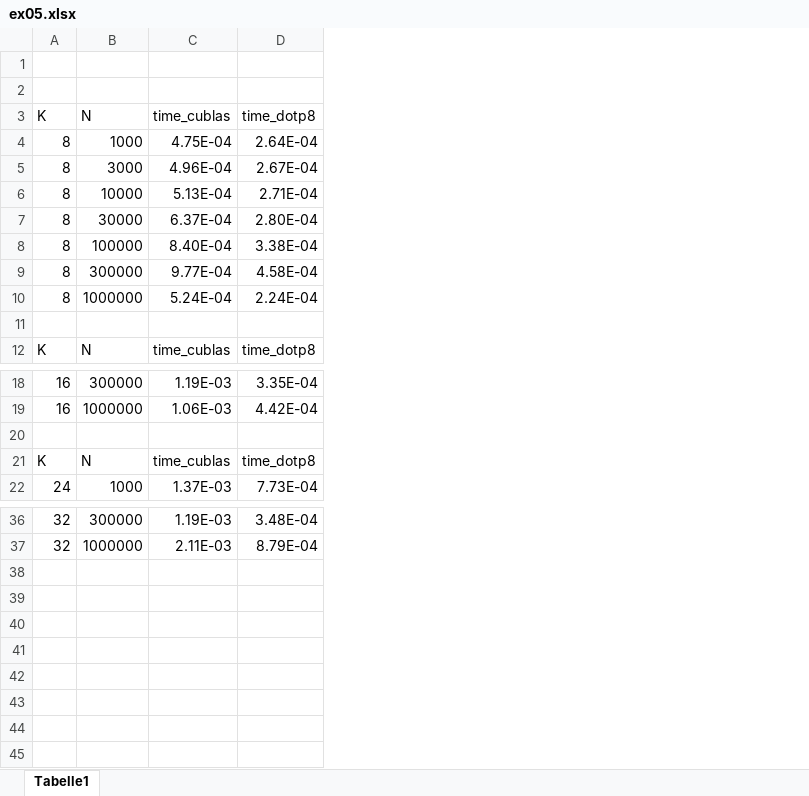
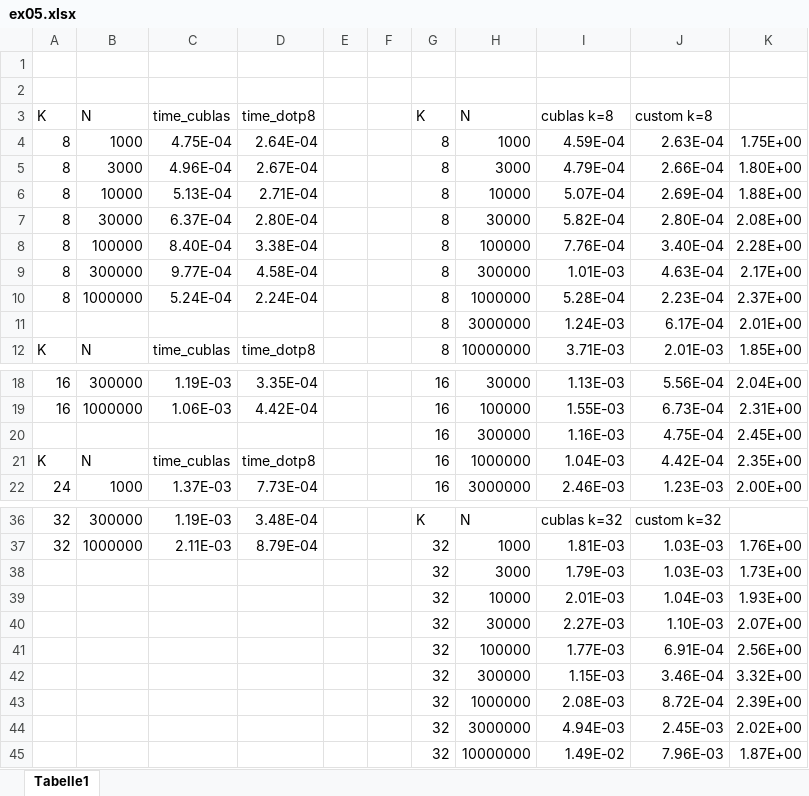
Before and after one commit to shinterseer/CSMC_2021WS, an Excel workbook: ex05.xlsx, sheet Tabelle1, drawn as a sheet; only a part is shown, gaps mark what is left out; values as stored, in another font and other column widths than the file's, no borders; charts and pictures not drawn; the diff covers the shown part only; the diff names each change by its address in the sheet, - before the commit and + after, or states it on an @@ line.

```diff
--- a/ex05.xlsx (sheet Tabelle1)
+++ b/ex05.xlsx (sheet Tabelle1)
+column E, empty
+column F, empty
+column G, rows 3-12: K | 8 | 8 | 8 | 8 | 8 | 8 | 8 | 8 | 8; rows 18-22: all 16; rows 36-37: K | 32
+column H, rows 3-12: N | 1000 | 3000 | 10000 | 30000 | 100000 | 300000 | 1000000 | 3000000 | 10000000; rows 18-22: 30000 | 100000 | 300000 | 1000000 | 3000000; rows 36-37: N | 1000
+column I, rows 3-12: cublas k=8 | 4.59E-04 | 4.79E-04 | 5.07E-04 | 5.82E-04 | 7.76E-04 | 1.01E-03 | 5.28E-04 | 1.24E-03 | 3.71E-03; rows 18-22: 1.13E-03 | 1.55E-03 | 1.16E-03 | 1.04E-03 | 2.46E-03; rows 36-37: cublas k=32 | 1.81E-03
+column J, rows 3-12: custom k=8 | 2.63E-04 | 2.66E-04 | 2.69E-04 | 2.80E-04 | 3.40E-04 | 4.63E-04 | 2.23E-04 | 6.17E-04 | 2.01E-03; rows 18-22: 5.56E-04 | 6.73E-04 | 4.75E-04 | 4.42E-04 | 1.23E-03; rows 36-37: custom k=32 | 1.03E-03
+column K, rows 4-12: 1.75E+00 | 1.80E+00 | 1.88E+00 | 2.08E+00 | 2.28E+00 | 2.17E+00 | 2.37E+00 | 2.01E+00 | 1.85E+00; rows 18-22: 2.04E+00 | 2.31E+00 | 2.45E+00 | 2.35E+00 | 2.00E+00; row 37: 1.76E+00
-row 11: (empty)
+row 11:  |  |  |  |  |  | 8 | 3000000 | 1.24E-03 | 6.17E-04 | 2.01E+00
-row 20: (empty)
+row 20:  |  |  |  |  |  | 16 | 300000 | 1.16E-03 | 4.75E-04 | 2.45E+00
+row 38:  |  |  |  |  |  | 32 | 3000 | 1.79E-03 | 1.03E-03 | 1.73E+00
+row 39:  |  |  |  |  |  | 32 | 10000 | 2.01E-03 | 1.04E-03 | 1.93E+00
+row 40:  |  |  |  |  |  | 32 | 30000 | 2.27E-03 | 1.10E-03 | 2.07E+00
+row 41:  |  |  |  |  |  | 32 | 100000 | 1.77E-03 | 6.91E-04 | 2.56E+00
+row 42:  |  |  |  |  |  | 32 | 300000 | 1.15E-03 | 3.46E-04 | 3.32E+00
+row 43:  |  |  |  |  |  | 32 | 1000000 | 2.08E-03 | 8.72E-04 | 2.39E+00
+row 44:  |  |  |  |  |  | 32 | 3000000 | 4.94E-03 | 2.45E-03 | 2.02E+00
+row 45:  |  |  |  |  |  | 32 | 10000000 | 1.49E-02 | 7.96E-03 | 1.87E+00
```
Also changed, not shown: 5 edited cells elsewhere in this sheet, charts or pictures, 1 other file.
